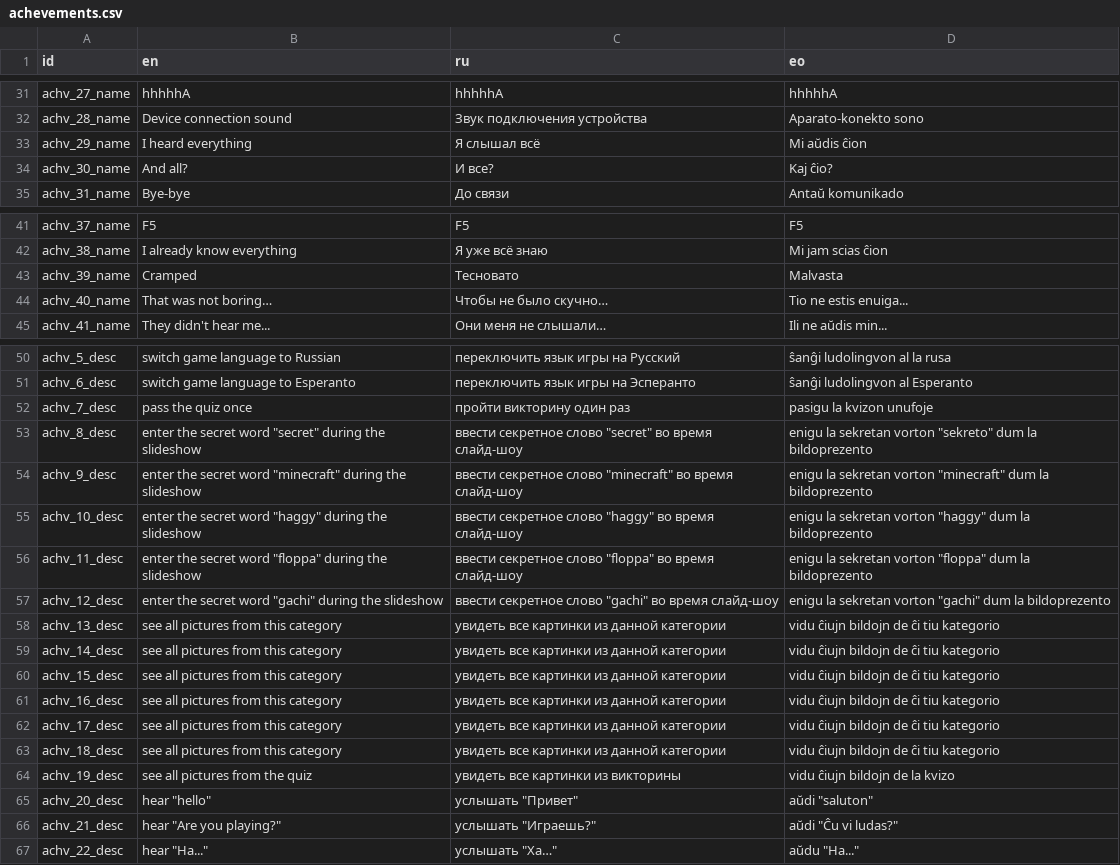
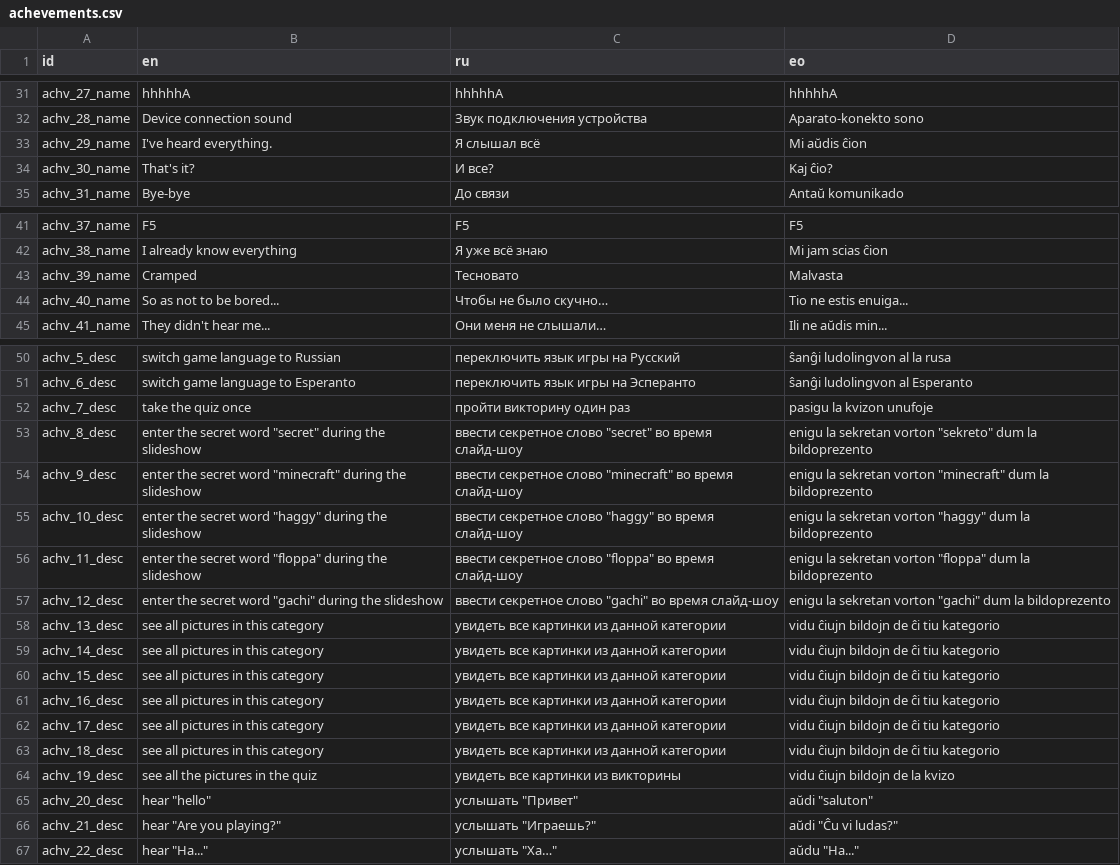
Before and after one commit to danredtmf/Quiz, a CSV file: resourses/locale/achevements.csv, drawn as a sheet; only a part is shown, gaps mark what is left out; the diff covers the shown part only.

```diff
--- a/resourses/locale/achevements.csv
+++ b/resourses/locale/achevements.csv
@@ -32,4 +32,4 @@ achv_27_name,hhhhhA,hhhhhA,hhhhhA
 achv_28_name,Device connection sound,Звук подключения устройства,Aparato-konekto sono
-achv_29_name,I heard everything,Я слышал всё,Mi aŭdis ĉion
-achv_30_name,And all?,И все?,Kaj ĉio?
+achv_29_name,I've heard everything.,Я слышал всё,Mi aŭdis ĉion
+achv_30_name,That's it?,И все?,Kaj ĉio?
 achv_31_name,Bye-bye,До связи,Antaŭ komunikado
@@ -42,4 +42,4 @@ achv_37_name,F5,F5,F5
 achv_38_name,I already know everything,Я уже всё знаю,Mi jam scias ĉion
-achv_39_name,Сramped,Тесновато,Malvasta
-achv_40_name,That was not boring…,Чтобы не было скучно…,Tio ne estis enuiga...
+achv_39_name,Cramped,Тесновато,Malvasta
+achv_40_name,So as not to be bored...,Чтобы не было скучно…,Tio ne estis enuiga...
 achv_41_name,They didn't hear me...,Они меня не слышали…,Ili ne aŭdis min...
@@ -51,3 +51,3 @@ achv_5_desc,switch game language to Russian,переключить язык иг
 achv_6_desc,switch game language to Esperanto,переключить язык игры на Эсперанто,ŝanĝi ludolingvon al Esperanto
-achv_7_desc,pass the quiz once,пройти викторину один раз,pasigu la kvizon unufoje
+achv_7_desc,take the quiz once,пройти викторину один раз,pasigu la kvizon unufoje
 achv_8_desc,"enter the secret word ""secret"" during the slideshow","ввести секретное слово ""secret"" во время слайд-шоу","enigu la sekretan vorton ""sekreto"" dum la bildoprezento"
@@ -57,9 +57,9 @@ achv_11_desc,"enter the secret word ""floppa"" during the slideshow","ввест
 achv_12_desc,"enter the secret word ""gachi"" during the slideshow","ввести секретное слово ""gachi"" во время слайд-шоу","enigu la sekretan vorton ""gachi"" dum la bildoprezento"
-achv_13_desc,see all pictures from this category,увидеть все картинки из данной категории,vidu ĉiujn bildojn de ĉi tiu kategorio
-achv_14_desc,see all pictures from this category,увидеть все картинки из данной категории,vidu ĉiujn bildojn de ĉi tiu kategorio
-achv_15_desc,see all pictures from this category,увидеть все картинки из данной категории,vidu ĉiujn bildojn de ĉi tiu kategorio
-achv_16_desc,see all pictures from this category,увидеть все картинки из данной категории,vidu ĉiujn bildojn de ĉi tiu kategorio
-achv_17_desc,see all pictures from this category,увидеть все картинки из данной категории,vidu ĉiujn bildojn de ĉi tiu kategorio
-achv_18_desc,see all pictures from this category,увидеть все картинки из данной категории,vidu ĉiujn bildojn de ĉi tiu kategorio
-achv_19_desc,see all pictures from the quiz,увидеть все картинки из викторины,vidu ĉiujn bildojn de la kvizo
+achv_13_desc,see all pictures in this category,увидеть все картинки из данной категории,vidu ĉiujn bildojn de ĉi tiu kategorio
+achv_14_desc,see all pictures in this category,увидеть все картинки из данной категории,vidu ĉiujn bildojn de ĉi tiu kategorio
+achv_15_desc,see all pictures in this category,увидеть все картинки из данной категории,vidu ĉiujn bildojn de ĉi tiu kategorio
+achv_16_desc,see all pictures in this category,увидеть все картинки из данной категории,vidu ĉiujn bildojn de ĉi tiu kategorio
+achv_17_desc,see all pictures in this category,увидеть все картинки из данной категории,vidu ĉiujn bildojn de ĉi tiu kategorio
+achv_18_desc,see all pictures in this category,увидеть все картинки из данной категории,vidu ĉiujn bildojn de ĉi tiu kategorio
+achv_19_desc,see all the pictures in the quiz,увидеть все картинки из викторины,vidu ĉiujn bildojn de la kvizo
 achv_20_desc,"hear ""hello""","услышать ""Привет""","aŭdi ""saluton"""
```
Also changed, not shown: 12 edited cells elsewhere in this file, resourses/locale/all.csv, resourses/locale/ch1.csv, 18 other files.
